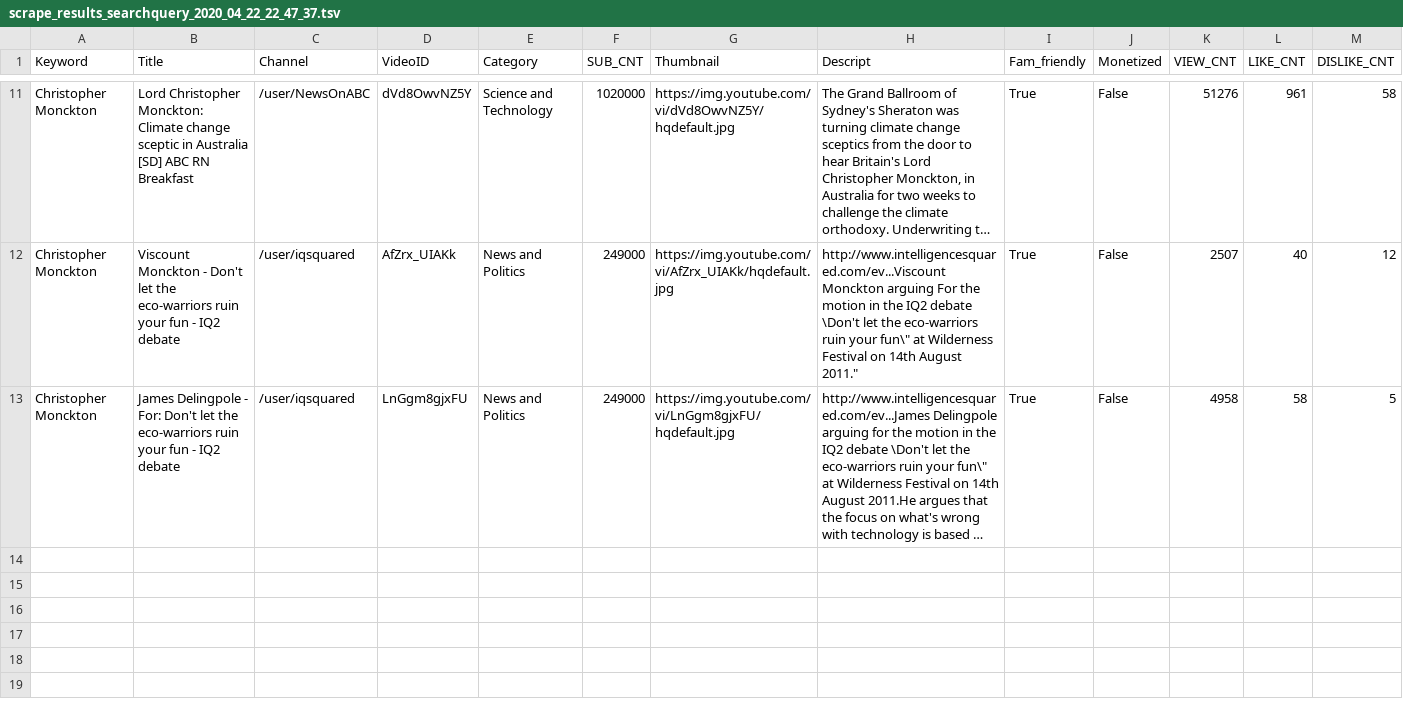
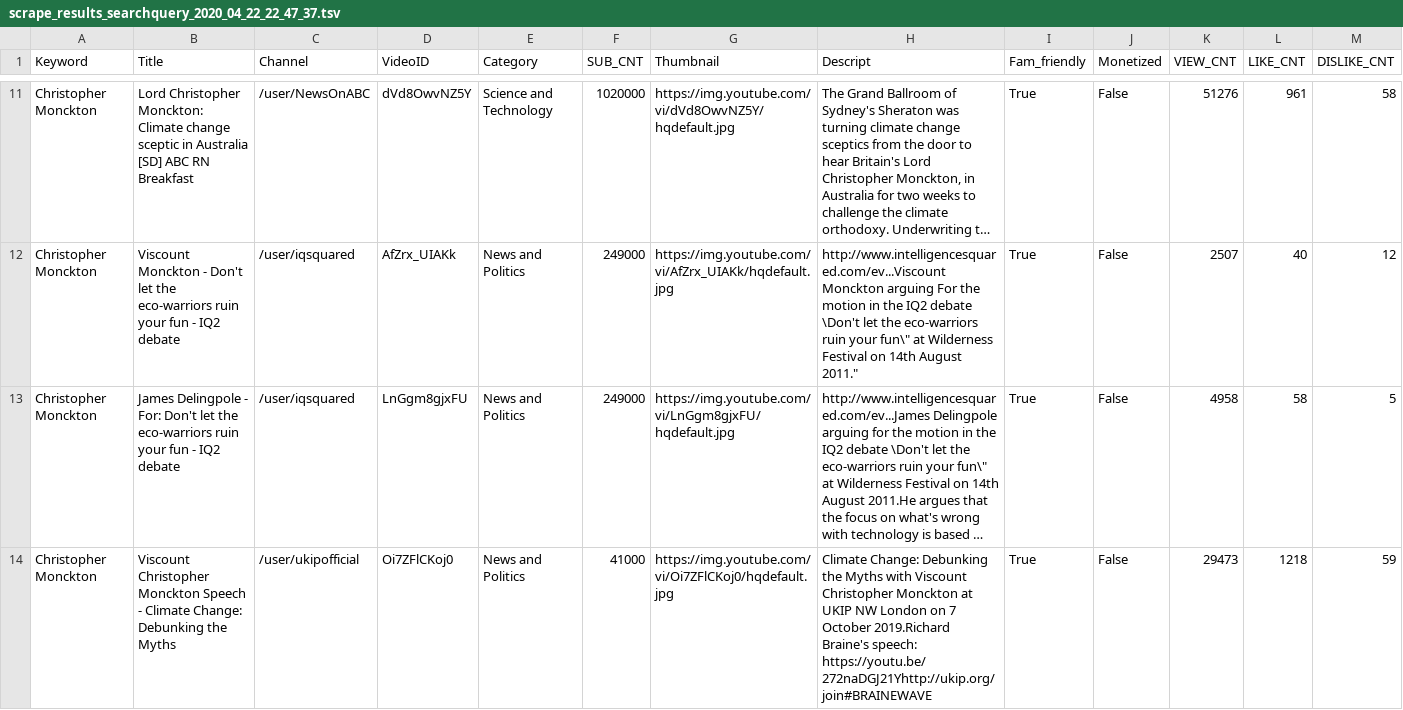
Before and after one commit to fcalv/Climatedream, a TSV file: test Francesco/results/scrape_results_searchquery_2020_04_22_22_47_37.tsv, drawn as a sheet; only a part is shown, gaps mark what is left out; long unchanged cells end in …; rows hold the shown columns only; the diff names each change by its address in the sheet, - before the commit and + after, or states it on an @@ line.

Commit message:
InSessionIndex fix

```diff
--- a/test Francesco/results/scrape_results_searchquery_2020_04_22_22_47_37.tsv
+++ b/test Francesco/results/scrape_results_searchquery_2020_04_22_22_47_37.tsv
+row 14: Christopher Monckton | Viscount Christopher Monckton Speech - Climate Change: Debunking the Myths | /user/ukipofficial | Oi7ZFlCKoj0 | News and Politics | 41000 | https://img.youtube.com/vi/Oi7ZFlCKoj0/hqdefault.jpg | Climate Change: Debunking the Myths with Viscount Christopher Monckton at UKIP NW London on 7 October 2019.Richard Braine's speech: https://youtu.be/272naDGJ21Yhttp://ukip.org/join#BRAINEWAVE | True | False | 29473 | 1218 | 59
```
Also changed, not shown: 3 other files.
